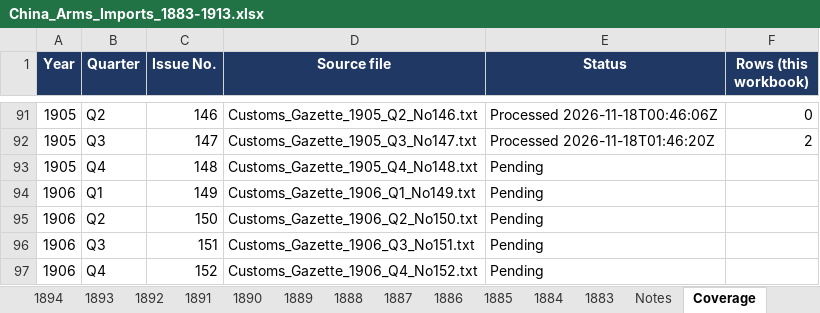
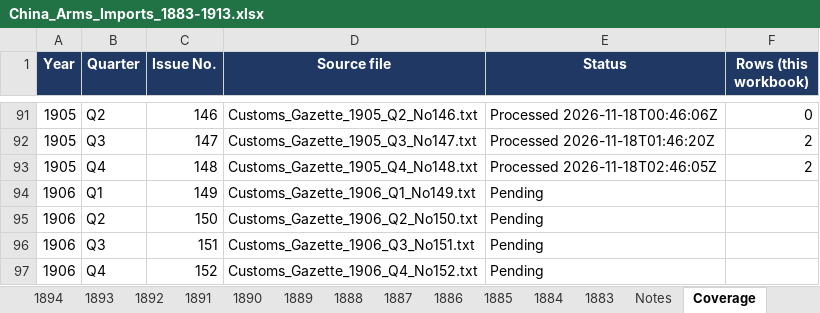
Before and after one commit to hinsonyuen/PATH-Hinson-Work-, an Excel workbook: china/workbooks/China_Arms_Imports_1883-1913.xlsx, sheet Coverage, drawn as a sheet; only a part is shown, gaps mark what is left out; values as stored, in another font and other column widths than the file's, no borders; the diff names each change by its address in the sheet, - before the commit and + after, or states it on an @@ line.

```diff
--- a/china/workbooks/China_Arms_Imports_1883-1913.xlsx (sheet Coverage)
+++ b/china/workbooks/China_Arms_Imports_1883-1913.xlsx (sheet Coverage)
-E93 (Status): Pending
+E93 (Status): Processed 2026-11-18T02:46:05Z
-F93 (Rows (this workbook)): (empty)
+F93 (Rows (this workbook)): 2
```
Also changed, not shown: sheet 1905, sheet Notes, china/workbooks/China_Arms_Exports_1883-1913.xlsx, 2 other files.
